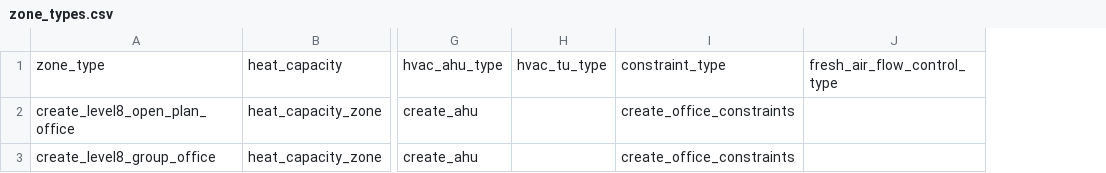
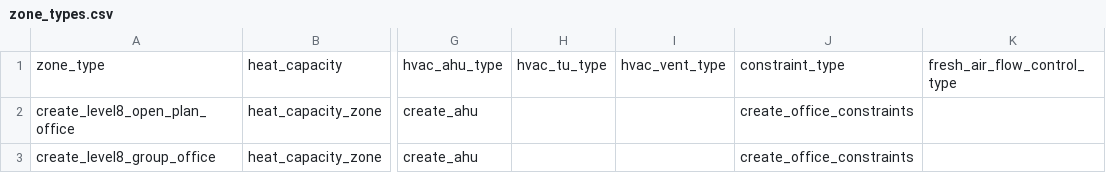
Before and after one commit to mesmo-dev/cobmo, a CSV file: data/create_level8_scenarios/zone_types.csv, drawn as a sheet; only a part is shown, gaps mark what is left out; the diff names each change by its address in the sheet, - before the commit and + after, or states it on an @@ line.

```diff
--- a/data/create_level8_scenarios/zone_types.csv
+++ b/data/create_level8_scenarios/zone_types.csv
+column I, row 1: hvac_vent_type
```
Also changed, not shown: data/validation_scenarios/zone_types.csv, data/zone_types.csv, 5 other files.
